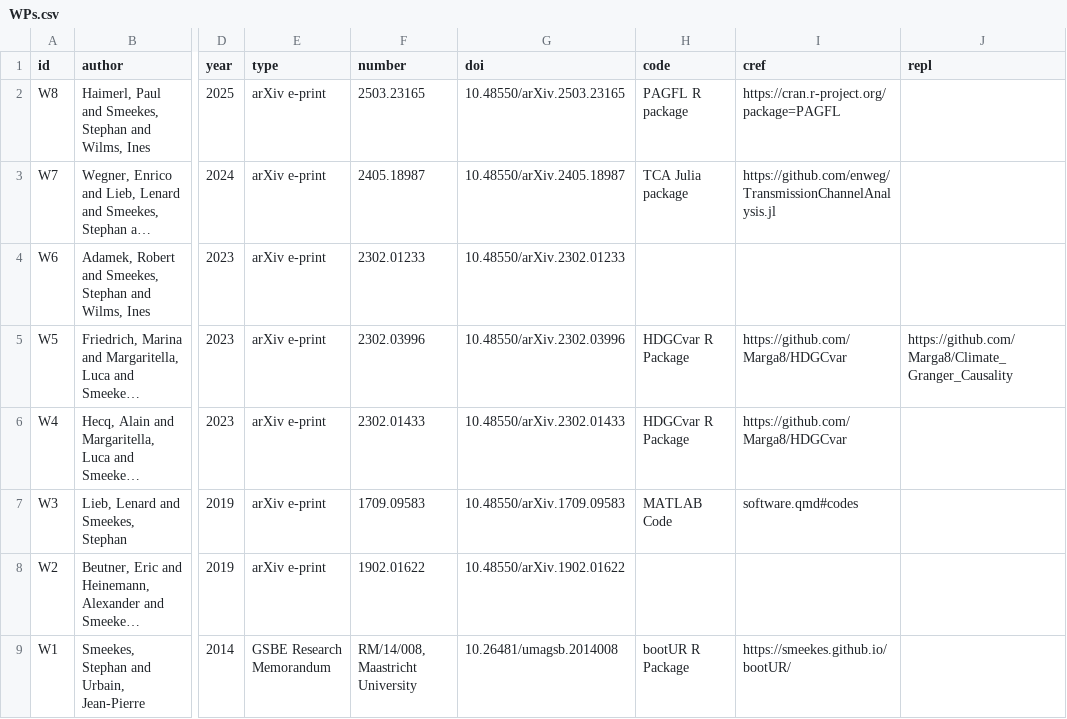
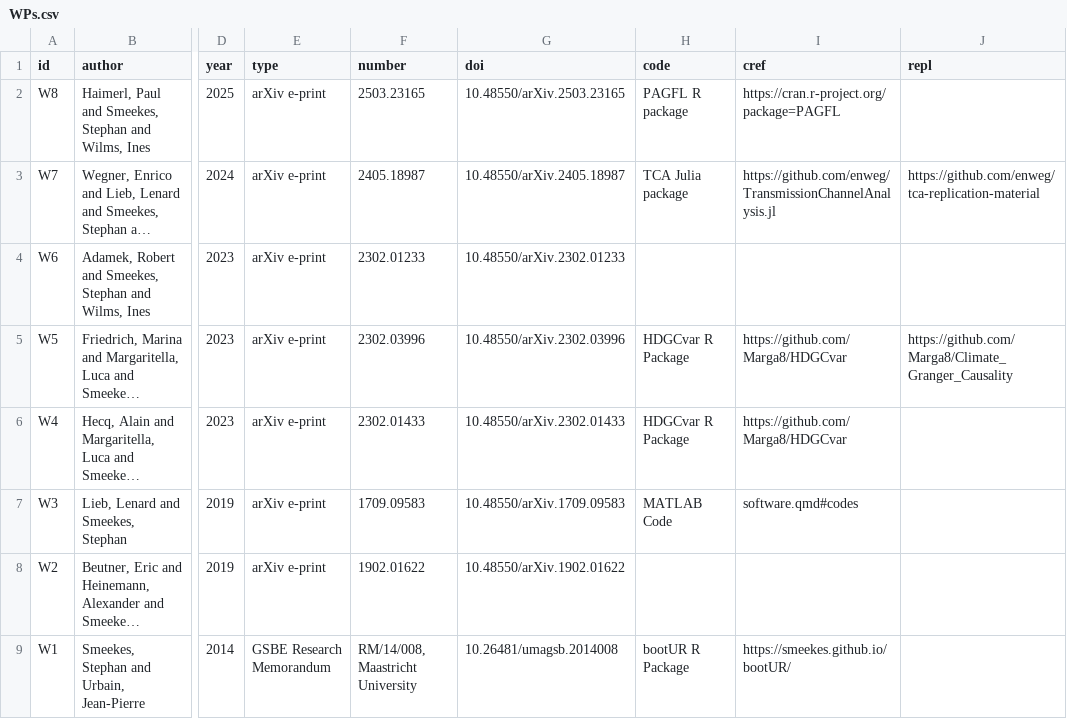
Before and after one commit to smeekes/smeekes.github.io, a CSV file: files/WPs.csv, drawn as a sheet; only a part is shown, gaps mark what is left out; long unchanged cells end in …; the diff names each change by its address in the sheet, - before the commit and + after, or states it on an @@ line.

```diff
--- a/files/WPs.csv
+++ b/files/WPs.csv
-J3 (repl): (empty)
+J3 (repl): https://github.com/enweg/tca-replication-material
```
Also changed, not shown: 1 other file.
